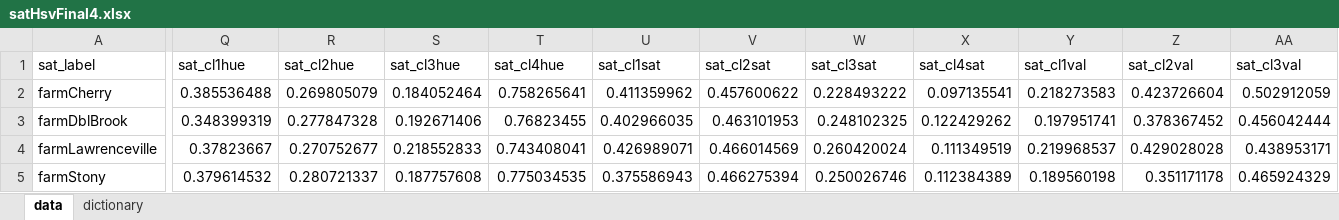
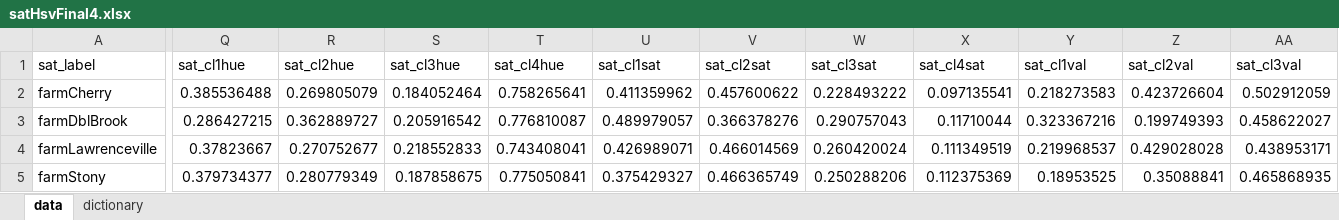
Before and after one commit to Imageomics/Andromeda, an Excel workbook: datasets/satelliteData/satHsvFinal4.xlsx, sheet data, drawn as a sheet; only a part is shown, gaps mark what is left out; values as stored, in another font and other column widths than the file's, no borders; the diff covers the shown part only; the diff names each change by its address in the sheet, - before the commit and + after, or states it on an @@ line.

```diff
--- a/datasets/satelliteData/satHsvFinal4.xlsx (sheet data)
+++ b/datasets/satelliteData/satHsvFinal4.xlsx (sheet data)
-Q3 (sat_cl1hue): 0.348399319
+Q3 (sat_cl1hue): 0.286427215
-R3 (sat_cl2hue): 0.277847328
+R3 (sat_cl2hue): 0.362889727
-S3 (sat_cl3hue): 0.192671406
+S3 (sat_cl3hue): 0.205916542
-T3 (sat_cl4hue): 0.76823455
+T3 (sat_cl4hue): 0.776810087
-U3 (sat_cl1sat): 0.402966035
+U3 (sat_cl1sat): 0.489979057
-V3 (sat_cl2sat): 0.463101953
+V3 (sat_cl2sat): 0.366378276
-W3 (sat_cl3sat): 0.248102325
+W3 (sat_cl3sat): 0.290757043
-X3 (sat_cl4sat): 0.122429262
+X3 (sat_cl4sat): 0.11710044
-Y3 (sat_cl1val): 0.197951741
+Y3 (sat_cl1val): 0.323367216
-Z3 (sat_cl2val): 0.378367452
+Z3 (sat_cl2val): 0.199749393
-AA3 (sat_cl3val): 0.456042444
+AA3 (sat_cl3val): 0.458622027
-Q5 (sat_cl1hue): 0.379614532
+Q5 (sat_cl1hue): 0.379734377
-R5 (sat_cl2hue): 0.280721337
+R5 (sat_cl2hue): 0.280779349
-S5 (sat_cl3hue): 0.187757608
+S5 (sat_cl3hue): 0.187858675
-T5 (sat_cl4hue): 0.775034535
+T5 (sat_cl4hue): 0.775050841
-U5 (sat_cl1sat): 0.375586943
+U5 (sat_cl1sat): 0.375429327
-V5 (sat_cl2sat): 0.466275394
+V5 (sat_cl2sat): 0.466365749
-W5 (sat_cl3sat): 0.250026746
+W5 (sat_cl3sat): 0.250288206
-X5 (sat_cl4sat): 0.112384389
+X5 (sat_cl4sat): 0.112375369
-Y5 (sat_cl1val): 0.189560198
+Y5 (sat_cl1val): 0.18953525
-Z5 (sat_cl2val): 0.351171178
+Z5 (sat_cl2val): 0.35088841
-AA5 (sat_cl3val): 0.465924329
+AA5 (sat_cl3val): 0.465868935
```
Also changed, not shown: 2 added rows, 1 removed row and 163 edited cells elsewhere in this sheet, datasets/satelliteData/satHsvFinal4_1000ft.xlsx, datasets/satelliteData/satRgbFinal4.xlsx, 5 other files.
